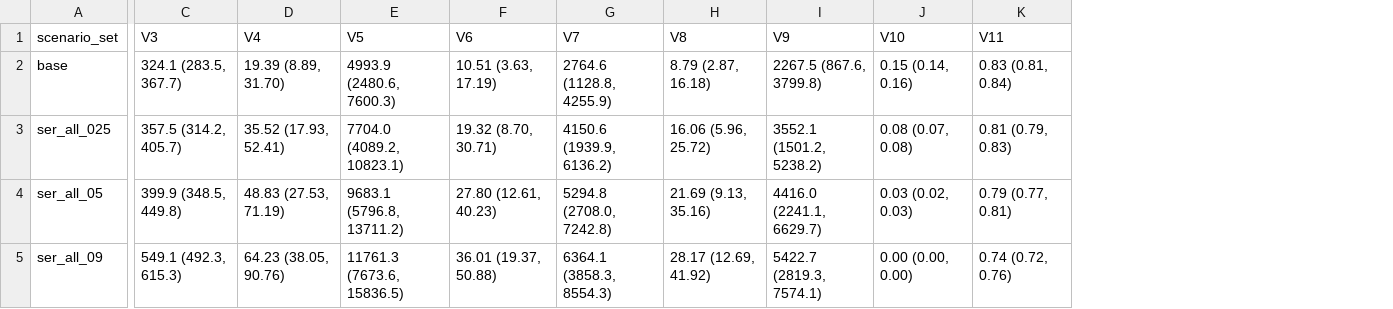
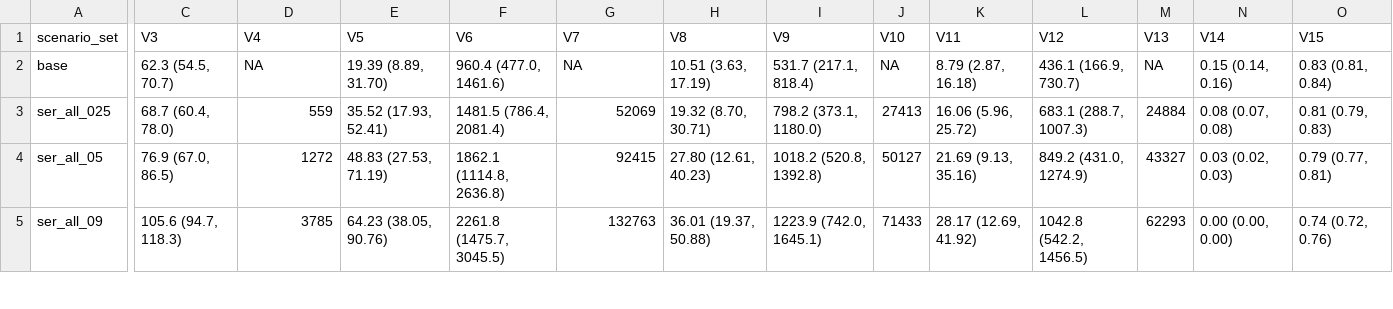
Before and after one commit to EpiModel/SexualDistancing, a CSV file: analysis/T2.csv, drawn as a sheet; only a part is shown, gaps mark what is left out; addresses are those after the commit; the diff covers the shown part only; the diff names each change by its address in the sheet, - before the commit and + after, or states it on an @@ line.

```diff
--- a/analysis/T2.csv
+++ b/analysis/T2.csv
+column J (V10), rows 2-5: NA | 27413 | 50127 | 71433
+column K (V11), rows 2-5: 8.79 (2.87, 16.18) | 16.06 (5.96, 25.72) | 21.69 (9.13, 35.16) | 28.17 (12.69, 41.92)
+column L (V12), rows 2-5: 436.1 (166.9, 730.7) | 683.1 (288.7, 1007.3) | 849.2 (431.0, 1274.9) | 1042.8 (542.2, 1456.5)
+column M (V13), rows 2-5: NA | 24884 | 43327 | 62293
-N1: V10
+N1: V14
-O1: V11
+O1: V15
-C2 (V3): 324.1 (283.5, 367.7)
+C2 (V3): 62.3 (54.5, 70.7)
-D2 (V4): 19.39 (8.89, 31.70)
+D2 (V4): NA
-E2 (V5): 4993.9 (2480.6, 7600.3)
+E2 (V5): 19.39 (8.89, 31.70)
-F2 (V6): 10.51 (3.63, 17.19)
+F2 (V6): 960.4 (477.0, 1461.6)
-G2 (V7): 2764.6 (1128.8, 4255.9)
+G2 (V7): NA
-H2 (V8): 8.79 (2.87, 16.18)
+H2 (V8): 10.51 (3.63, 17.19)
-I2 (V9): 2267.5 (867.6, 3799.8)
+I2 (V9): 531.7 (217.1, 818.4)
-C3 (V3): 357.5 (314.2, 405.7)
+C3 (V3): 68.7 (60.4, 78.0)
-D3 (V4): 35.52 (17.93, 52.41)
+D3 (V4): 559
-E3 (V5): 7704.0 (4089.2, 10823.1)
+E3 (V5): 35.52 (17.93, 52.41)
-F3 (V6): 19.32 (8.70, 30.71)
+F3 (V6): 1481.5 (786.4, 2081.4)
-G3 (V7): 4150.6 (1939.9, 6136.2)
+G3 (V7): 52069
-H3 (V8): 16.06 (5.96, 25.72)
+H3 (V8): 19.32 (8.70, 30.71)
-I3 (V9): 3552.1 (1501.2, 5238.2)
+I3 (V9): 798.2 (373.1, 1180.0)
-C4 (V3): 399.9 (348.5, 449.8)
+C4 (V3): 76.9 (67.0, 86.5)
-D4 (V4): 48.83 (27.53, 71.19)
+D4 (V4): 1272
-E4 (V5): 9683.1 (5796.8, 13711.2)
+E4 (V5): 48.83 (27.53, 71.19)
-F4 (V6): 27.80 (12.61, 40.23)
+F4 (V6): 1862.1 (1114.8, 2636.8)
-G4 (V7): 5294.8 (2708.0, 7242.8)
+G4 (V7): 92415
-H4 (V8): 21.69 (9.13, 35.16)
+H4 (V8): 27.80 (12.61, 40.23)
-I4 (V9): 4416.0 (2241.1, 6629.7)
+I4 (V9): 1018.2 (520.8, 1392.8)
-C5 (V3): 549.1 (492.3, 615.3)
+C5 (V3): 105.6 (94.7, 118.3)
-D5 (V4): 64.23 (38.05, 90.76)
+D5 (V4): 3785
-E5 (V5): 11761.3 (7673.6, 15836.5)
+E5 (V5): 64.23 (38.05, 90.76)
-F5 (V6): 36.01 (19.37, 50.88)
+F5 (V6): 2261.8 (1475.7, 3045.5)
-G5 (V7): 6364.1 (3858.3, 8554.3)
+G5 (V7): 132763
-H5 (V8): 28.17 (12.69, 41.92)
+H5 (V8): 36.01 (19.37, 50.88)
-I5 (V9): 5422.7 (2819.3, 7574.1)
+I5 (V9): 1223.9 (742.0, 1645.1)
```
Also changed, not shown: 86 edited cells elsewhere in this file, analysis/T1.csv, analysis/T3.csv.
